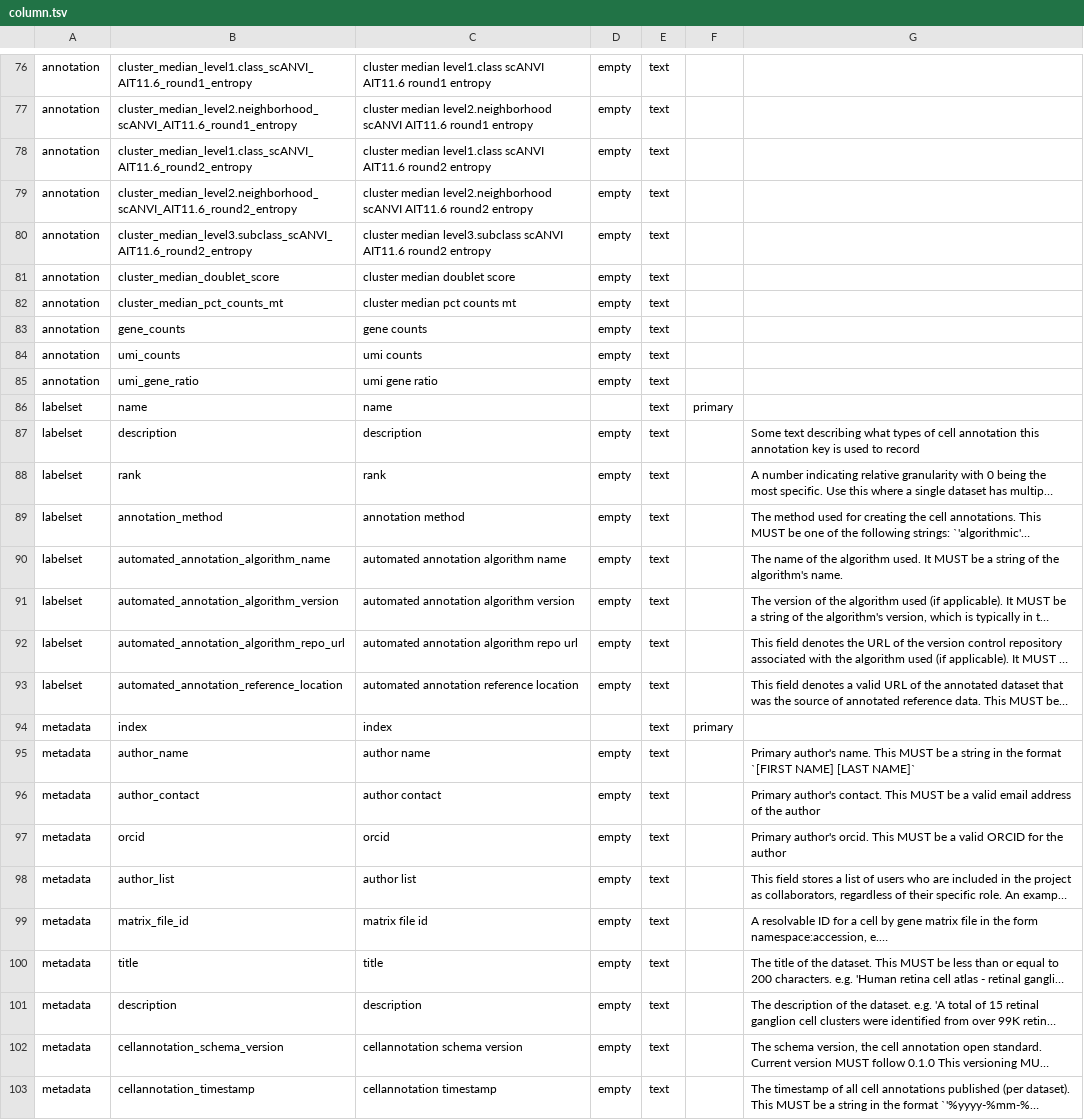
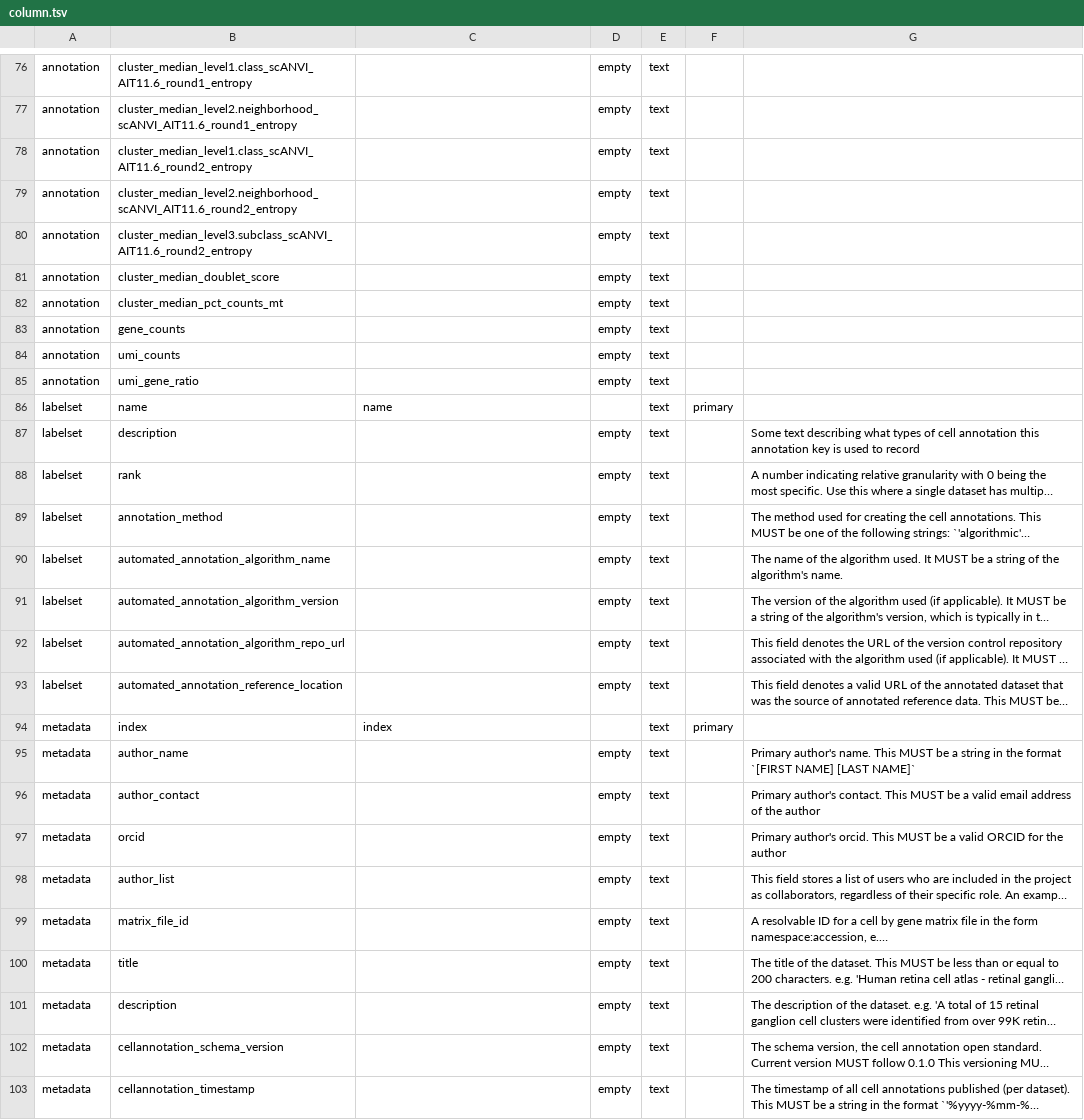
Before and after one commit to brain-bican/basal_ganglia_human_taxonomy, a TSV file: src/schema/column.tsv, drawn as a sheet; only a part is shown, gaps mark what is left out; long unchanged cells end in …; the diff covers the shown part only; the diff names each change by its address in the sheet, - before the commit and + after, or states it on an @@ line.

```diff
--- a/src/schema/column.tsv
+++ b/src/schema/column.tsv
-C76: cluster median level1.class scANVI AIT11.6 round1 entropy
+C76: (empty)
-C77: cluster median level2.neighborhood scANVI AIT11.6 round1 entropy
+C77: (empty)
-C78: cluster median level1.class scANVI AIT11.6 round2 entropy
+C78: (empty)
-C79: cluster median level2.neighborhood scANVI AIT11.6 round2 entropy
+C79: (empty)
-C80: cluster median level3.subclass scANVI AIT11.6 round2 entropy
+C80: (empty)
-C81: cluster median doublet score
+C81: (empty)
-C82: cluster median pct counts mt
+C82: (empty)
-C83: gene counts
+C83: (empty)
-C84: umi counts
+C84: (empty)
-C85: umi gene ratio
+C85: (empty)
-C87: description
+C87: (empty)
-C88: rank
+C88: (empty)
-C89: annotation method
+C89: (empty)
-C90: automated annotation algorithm name
+C90: (empty)
-C91: automated annotation algorithm version
+C91: (empty)
-C92: automated annotation algorithm repo url
+C92: (empty)
-C93: automated annotation reference location
+C93: (empty)
-C95: author name
+C95: (empty)
-C96: author contact
+C96: (empty)
-C97: orcid
+C97: (empty)
-C98: author list
+C98: (empty)
-C99: matrix file id
+C99: (empty)
-C100: title
+C100: (empty)
-C101: description
+C101: (empty)
-C102: cellannotation schema version
+C102: (empty)
-C103: cellannotation timestamp
+C103: (empty)
```
Also changed, not shown: 67 edited cells elsewhere in this file, 9 other files.
